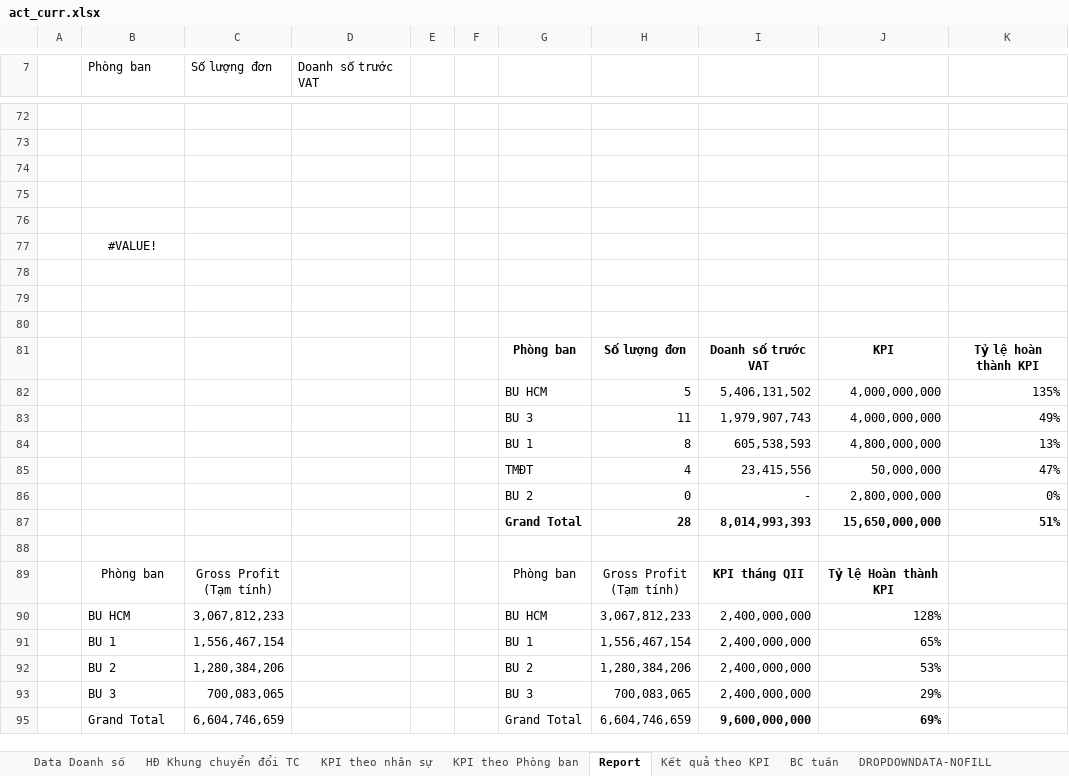
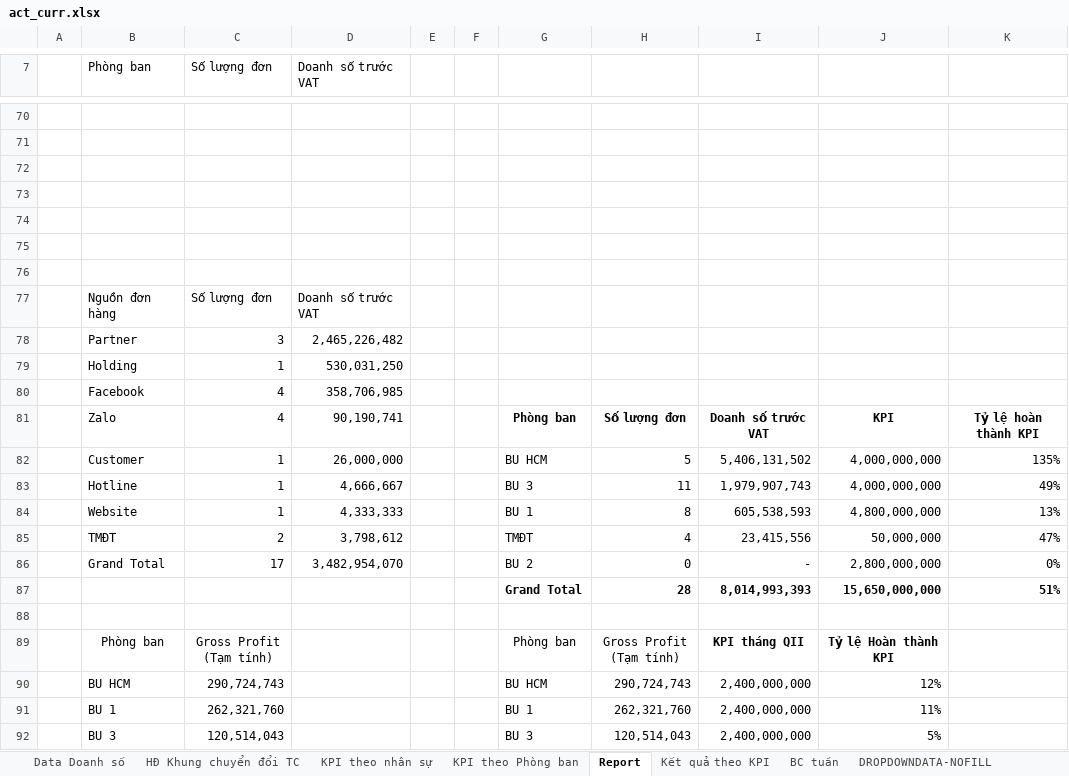
Before and after one commit to nguyenmoktqd2611-netizen/bao-cao-don-hang-tiem-nang, an Excel workbook: uploads/act_curr.xlsx, sheet Report, drawn as a sheet; only a part is shown, gaps mark what is left out; values as stored, in another font and other column widths than the file's, no borders; charts and pictures not drawn; removed rows and columns are numbered as before the commit, all else as after; the diff covers the shown part only; the diff names each change by its address in the sheet, - before the commit and + after, or states it on an @@ line.

```diff
--- a/uploads/act_curr.xlsx (sheet Report)
+++ b/uploads/act_curr.xlsx (sheet Report)
-row 77:  | #VALUE!
-row 77: (empty)
+row 77:  | Nguồn đơn hàng | Số lượng đơn | Doanh số trước VAT
+row 78:  | Partner | 3 | 2,465,226,482
+row 79:  | Holding | 1 | 530,031,250
+row 80:  | Facebook | 4 | 358,706,985
-B81 (Phòng ban): (empty)
+B81 (Phòng ban): Zalo
-C81 (Số lượng đơn): (empty)
+C81 (Số lượng đơn): 4
-D81 (Doanh số trước VAT): (empty)
+D81 (Doanh số trước VAT): 90,190,741
-B82 (Phòng ban): (empty)
+B82 (Phòng ban): Customer
-C82:C84 (Số lượng đơn): (empty)
+C82:C84 (Số lượng đơn): 1
-D82 (Doanh số trước VAT): (empty)
+D82 (Doanh số trước VAT): 26,000,000
-B83 (Phòng ban): (empty)
+B83 (Phòng ban): Hotline
-D83 (Doanh số trước VAT): (empty)
+D83 (Doanh số trước VAT): 4,666,667
-B84 (Phòng ban): (empty)
+B84 (Phòng ban): Website
-D84 (Doanh số trước VAT): (empty)
+D84 (Doanh số trước VAT): 4,333,333
-B85 (Phòng ban): (empty)
+B85 (Phòng ban): TMĐT
-C85 (Số lượng đơn): (empty)
+C85 (Số lượng đơn): 2
-D85 (Doanh số trước VAT): (empty)
+D85 (Doanh số trước VAT): 3,798,612
-B86 (Phòng ban): (empty)
+B86 (Phòng ban): Grand Total
-C86 (Số lượng đơn): (empty)
+C86 (Số lượng đơn): 17
-D86 (Doanh số trước VAT): (empty)
+D86 (Doanh số trước VAT): 3,482,954,070
-C90 (Số lượng đơn): 3,067,812,233
+C90 (Số lượng đơn): 290,724,743
-H90: 3,067,812,233
+H90: 290,724,743
-J90: 128%
+J90: 12%
-C91 (Số lượng đơn): 1,556,467,154
+C91 (Số lượng đơn): 262,321,760
-H91: 1,556,467,154
+H91: 262,321,760
-J91: 65%
+J91: 11%
-row 92:  | BU 2 | 1,280,384,206 |  |  |  | BU 2 | 1,280,384,206 | 2,400,000,000 | 53%
-C92 (Số lượng đơn): 700,083,065
+C92 (Số lượng đơn): 120,514,043
-H92: 700,083,065
+H92: 120,514,043
-J92: 29%
+J92: 5%
-row 95:  | Grand Total | 6,604,746,659 |  |  |  | Grand Total | 6,604,746,659 | 9,600,000,000 | 69%
```
Also changed, not shown: 69 added rows, 45 removed rows and 6 edited cells elsewhere in this sheet, sheet Data Doanh số, sheet BC tuần, sheet Kết quả theo KPI, sheet HĐ Khung chuyển đổi TC, formulas that keep their value, hidden cells, charts or pictures, uploads/act_prev.xlsx, uploads/curr.xlsx, 1 other file.
